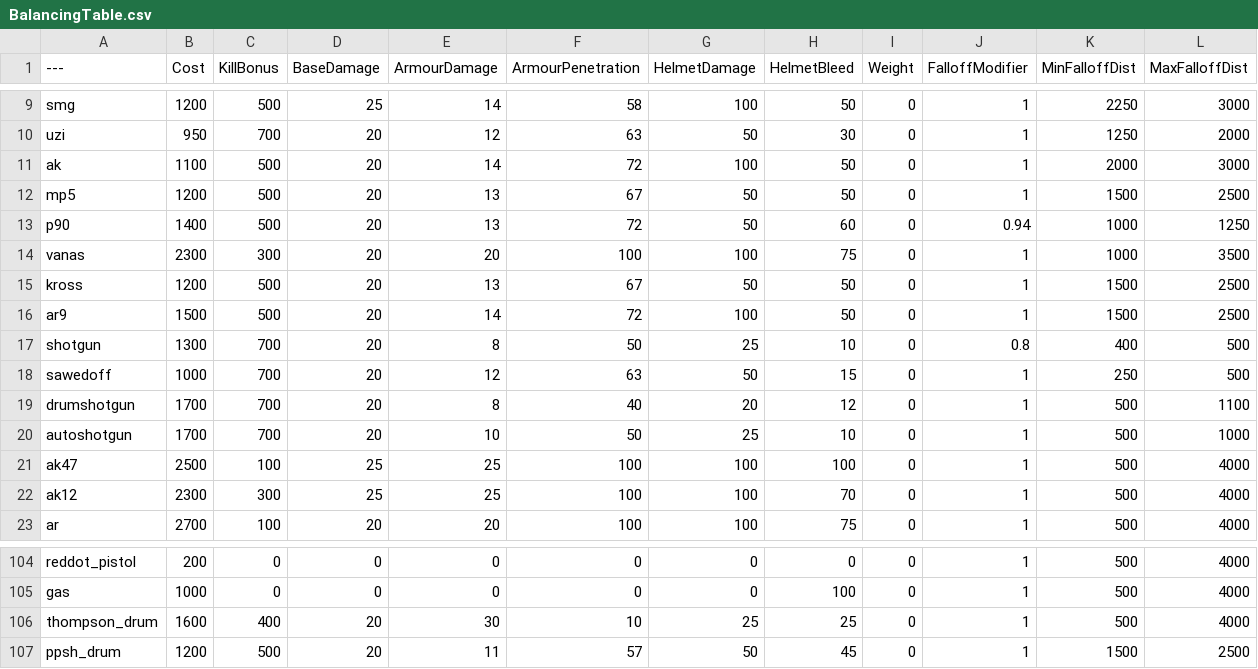
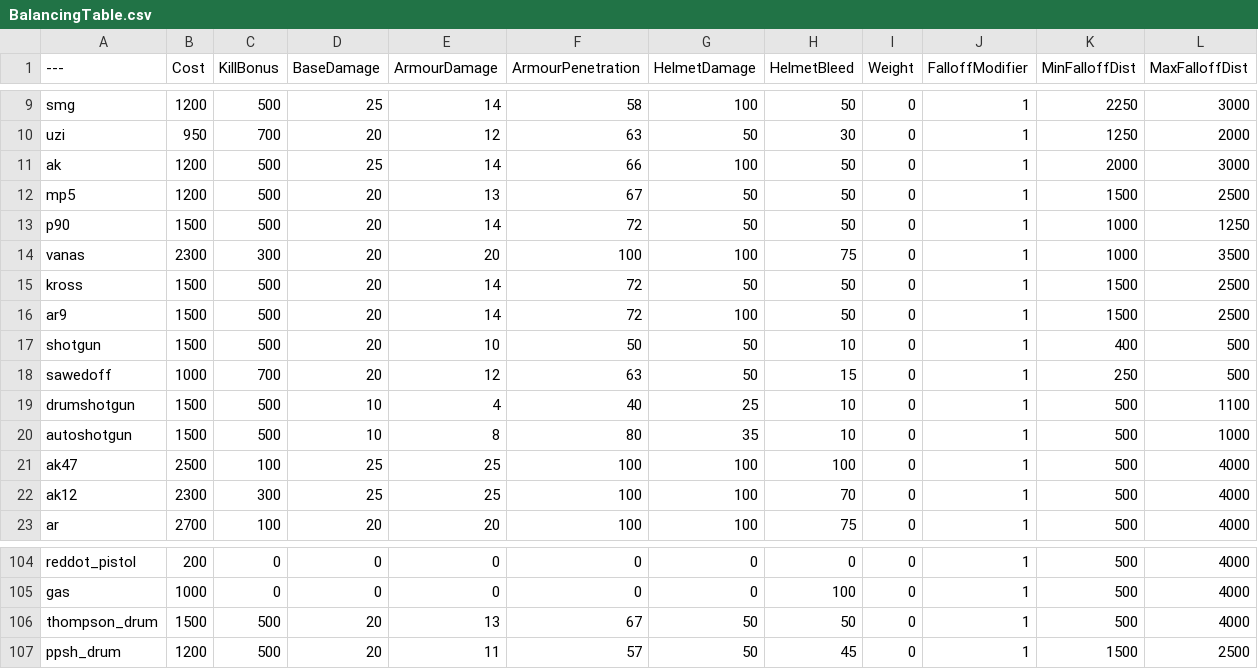
Before and after one commit to Mafuyu03/BalancingTable, a CSV file: BalancingTable.csv, drawn as a sheet; only a part is shown, gaps mark what is left out; the diff covers the shown part only.

```diff
--- a/BalancingTable.csv
+++ b/BalancingTable.csv
@@ -10,12 +10,12 @@ smg,1200,500,25,14,58,100,50,0,1,2250,3000
 uzi,950,700,20,12,63,50,30,0,1,1250,2000
-ak,1100,500,20,14,72,100,50,0,1,2000,3000
+ak,1200,500,25,14,66,100,50,0,1,2000,3000
 mp5,1200,500,20,13,67,50,50,0,1,1500,2500
-p90,1400,500,20,13,72,50,60,0,0.94,1000,1250
+p90,1500,500,20,14,72,50,50,0,1,1000,1250
 vanas,2300,300,20,20,100,100,75,0,1,1000,3500
-kross,1200,500,20,13,67,50,50,0,1,1500,2500
+kross,1500,500,20,14,72,50,50,0,1,1500,2500
 ar9,1500,500,20,14,72,100,50,0,1,1500,2500
-shotgun,1300,700,20,8,50,25,10,0,0.8,400,500
+shotgun,1500,500,20,10,50,50,10,0,1,400,500
 sawedoff,1000,700,20,12,63,50,15,0,1,250,500
-drumshotgun,1700,700,20,8,40,20,12,0,1,500,1100
-autoshotgun,1700,700,20,10,50,25,10,0,1,500,1000
+drumshotgun,1500,500,10,4,40,25,10,0,1,500,1100
+autoshotgun,1500,500,10,8,80,35,10,0,1,500,1000
 ak47,2500,100,25,25,100,100,100,0,1,500,4000
@@ -105,3 +105,3 @@ reddot_pistol,200,0,0,0,0,0,0,0,1,500,4000
 gas,1000,0,0,0,0,0,100,0,1,500,4000
-thompson_drum,1600,400,20,30,10,25,25,0,1,500,4000
+thompson_drum,1500,500,20,13,67,50,50,0,1,500,4000
 ppsh_drum,1200,500,20,11,57,50,45,0,1,1500,2500
```
Also changed, not shown: 106 edited cells elsewhere in this file.
